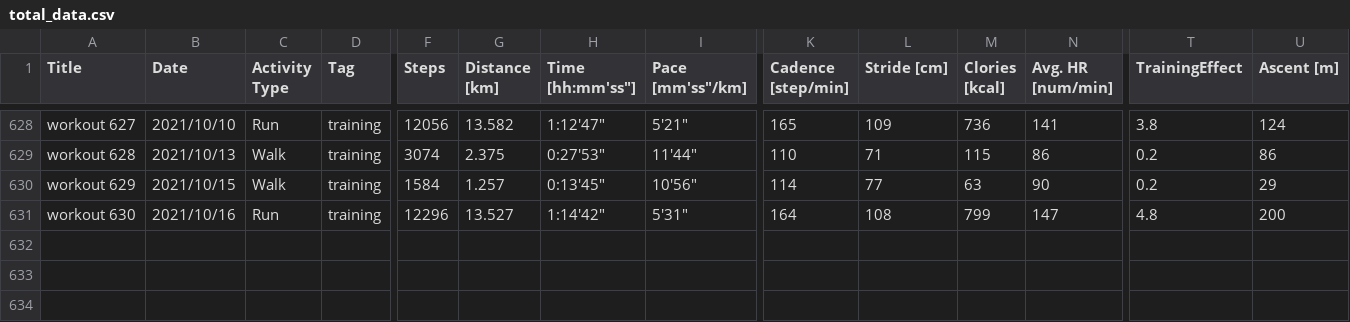
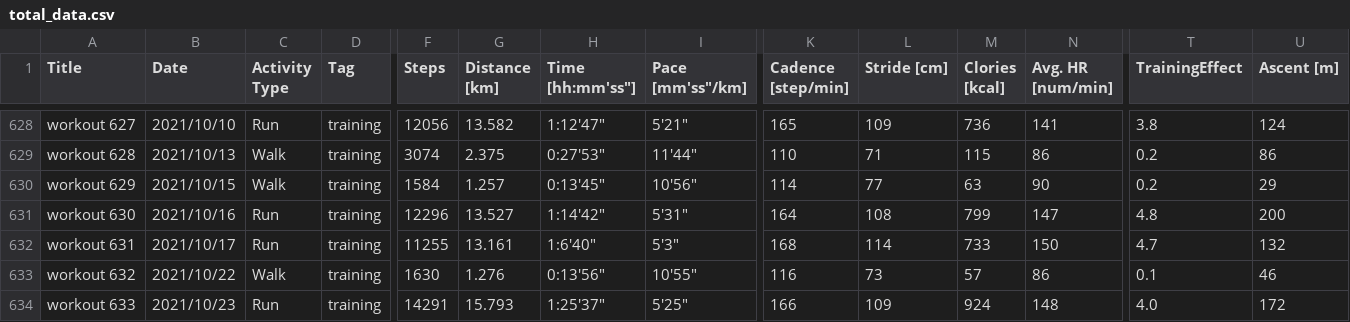
Before and after one commit to satomshr/jog_data, a CSV file: data/total_data.csv, drawn as a sheet; only a part is shown, gaps mark what is left out; rows hold the shown columns only; the diff names each change by its address in the sheet, - before the commit and + after, or states it on an @@ line.

```diff
--- a/data/total_data.csv
+++ b/data/total_data.csv
+row 632: workout 631 | 2021/10/17 | Run | training | 11255 | 13.161 | 1:6'40" | 5'3" | 168 | 114 | 733 | 150 | 4.7 | 132
+row 633: workout 632 | 2021/10/22 | Walk | training | 1630 | 1.276 | 0:13'56" | 10'55" | 116 | 73 | 57 | 86 | 0.1 | 46
+row 634: workout 633 | 2021/10/23 | Run | training | 14291 | 15.793 | 1:25'37" | 5'25" | 166 | 109 | 924 | 148 | 4.0 | 172
```
Also changed, not shown: 1 other file.
